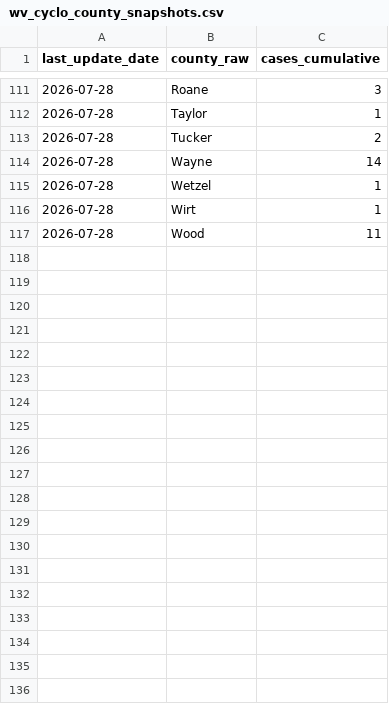
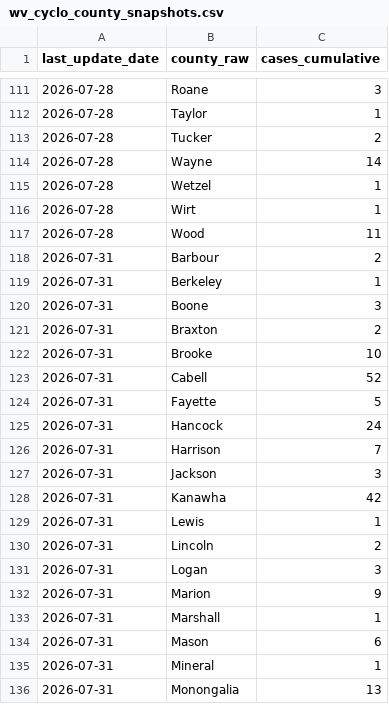
Before and after one commit to PopHIVE/cyclo-resources, a CSV file: data/wv_cyclo/raw/wv_cyclo_county_snapshots.csv, drawn as a sheet; only a part is shown, gaps mark what is left out; the diff covers the shown part only.

```diff
--- a/data/wv_cyclo/raw/wv_cyclo_county_snapshots.csv
+++ b/data/wv_cyclo/raw/wv_cyclo_county_snapshots.csv
@@ -117 +117,20 @@ last_update_date,county_raw,cases_cumulative
 2026-07-28,Wood,11
+2026-07-31,Barbour,2
+2026-07-31,Berkeley,1
+2026-07-31,Boone,3
+2026-07-31,Braxton,2
+2026-07-31,Brooke,10
+2026-07-31,Cabell,52
+2026-07-31,Fayette,5
+2026-07-31,Hancock,24
+2026-07-31,Harrison,7
+2026-07-31,Jackson,3
+2026-07-31,Kanawha,42
+2026-07-31,Lewis,1
+2026-07-31,Lincoln,2
+2026-07-31,Logan,3
+2026-07-31,Marion,9
+2026-07-31,Marshall,1
+2026-07-31,Mason,6
+2026-07-31,Mineral,1
+2026-07-31,Monongalia,13
```
Also changed, not shown: 15 added rows elsewhere in this file, data/in_cyclo/raw/in_cyclo_county_snapshots.csv, data/oh_cyclo/raw/oh_cyclo_fetched_weeks.csv, 23 other files.
